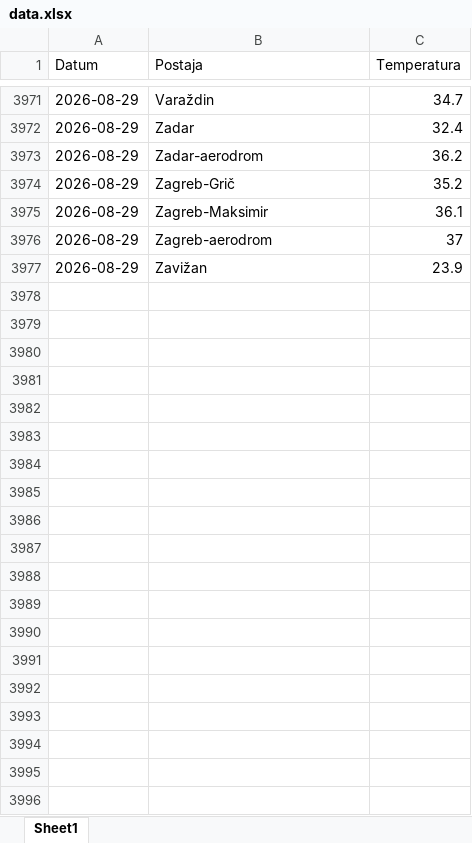
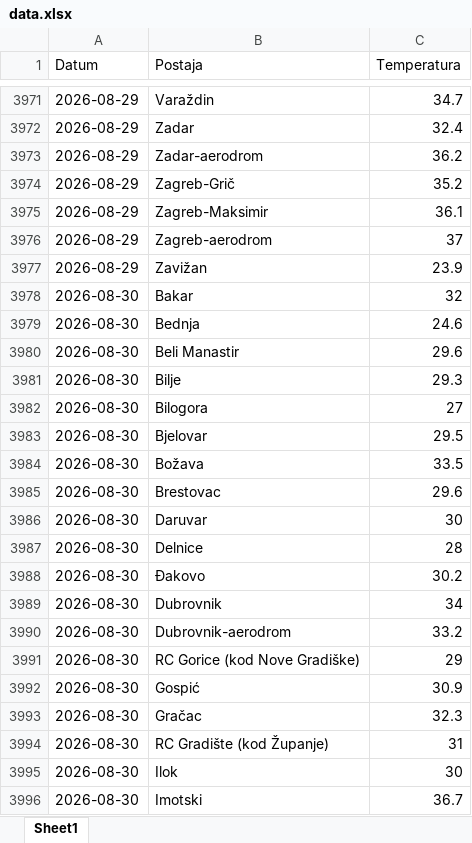
Before and after one commit to tomarakic-ops/meteo-scraper, an Excel workbook: data.xlsx, sheet Sheet1, drawn as a sheet; only a part is shown, gaps mark what is left out; values as stored, in another font and other column widths than the file's, no borders; the diff covers the shown part only; the diff names each change by its address in the sheet, - before the commit and + after, or states it on an @@ line.

```diff
--- a/data.xlsx (sheet Sheet1)
+++ b/data.xlsx (sheet Sheet1)
+row 3978: 2026-08-30 | Bakar | 32
+row 3979: 2026-08-30 | Bednja | 24.6
+row 3980: 2026-08-30 | Beli Manastir | 29.6
+row 3981: 2026-08-30 | Bilje | 29.3
+row 3982: 2026-08-30 | Bilogora | 27
+row 3983: 2026-08-30 | Bjelovar | 29.5
+row 3984: 2026-08-30 | Božava | 33.5
+row 3985: 2026-08-30 | Brestovac | 29.6
+row 3986: 2026-08-30 | Daruvar | 30
+row 3987: 2026-08-30 | Delnice | 28
+row 3988: 2026-08-30 | Đakovo | 30.2
+row 3989: 2026-08-30 | Dubrovnik | 34
+row 3990: 2026-08-30 | Dubrovnik-aerodrom | 33.2
+row 3991: 2026-08-30 | RC Gorice (kod Nove Gradiške) | 29
+row 3992: 2026-08-30 | Gospić | 30.9
+row 3993: 2026-08-30 | Gračac | 32.3
+row 3994: 2026-08-30 | RC Gradište (kod Županje) | 31
+row 3995: 2026-08-30 | Ilok | 30
+row 3996: 2026-08-30 | Imotski | 36.7
```
Also changed, not shown: 46 added rows elsewhere in this sheet.
